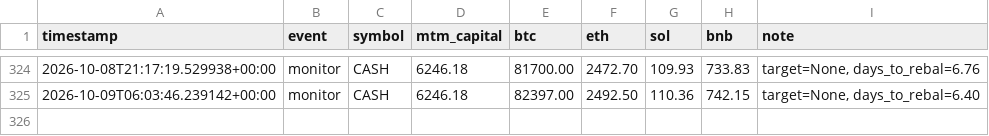
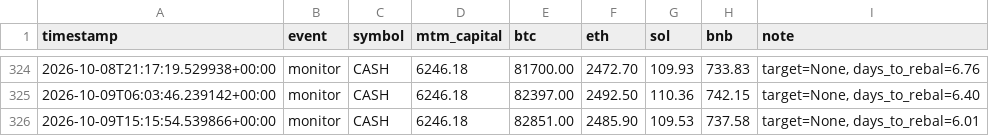
Before and after one commit to lferrari231-glitch/paper-trade-bot, a CSV file: paper_log_leverage.csv, drawn as a sheet; only a part is shown, gaps mark what is left out.

```diff
--- a/paper_log_leverage.csv
+++ b/paper_log_leverage.csv
@@ -325 +325,2 @@ timestamp,event,symbol,mtm_capital,btc,eth,sol,bnb,note
 2026-10-09T06:03:46.239142+00:00,monitor,CASH,6246.18,82397.00,2492.50,110.36,742.15,"target=None, days_to_rebal=6.40"
+2026-10-09T15:15:54.539866+00:00,monitor,CASH,6246.18,82851.00,2485.90,109.53,737.58,"target=None, days_to_rebal=6.01"
```
Also changed, not shown: 2 other files.
